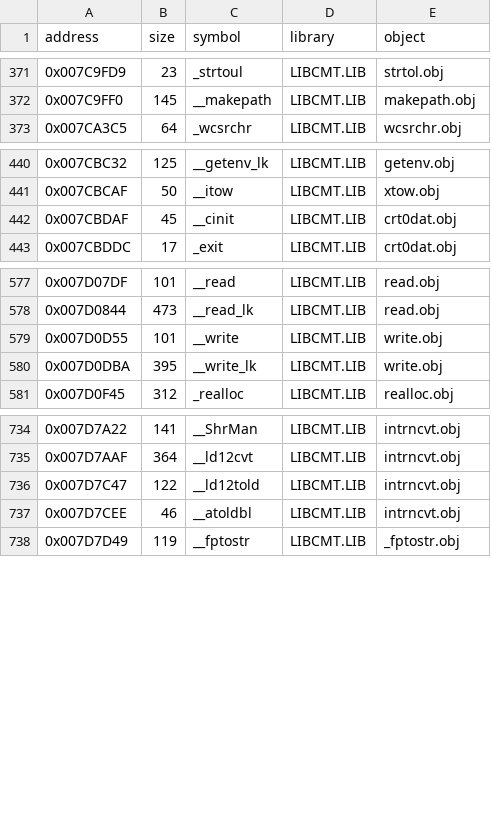
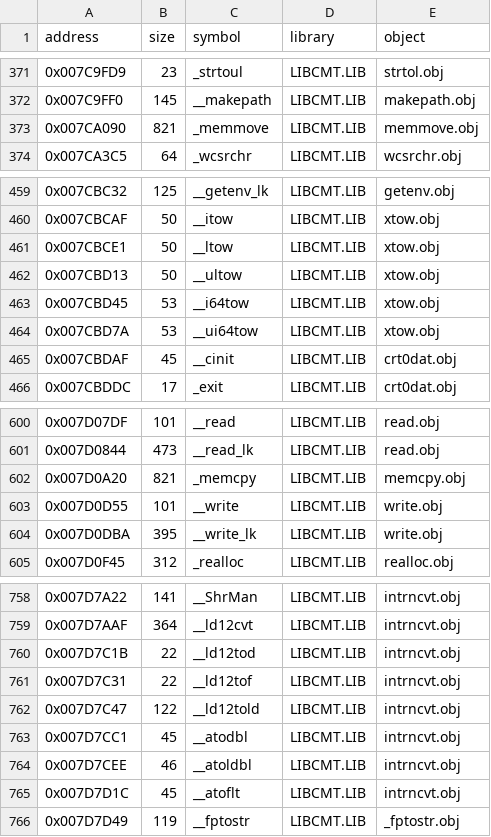
Before and after one commit to gibbo101/ra2-decomp, a CSV file: data/library.csv, drawn as a sheet; only a part is shown, gaps mark what is left out; the diff covers the shown part only; the diff names each change by its address in the sheet, - before the commit and + after, or states it on an @@ line.

```diff
--- a/data/library.csv
+++ b/data/library.csv
+row 373: 0x007CA090 | 821 | _memmove | LIBCMT.LIB | memmove.obj
+row 461: 0x007CBCE1 | 50 | __ltow | LIBCMT.LIB | xtow.obj
+row 462: 0x007CBD13 | 50 | __ultow | LIBCMT.LIB | xtow.obj
+row 463: 0x007CBD45 | 53 | __i64tow | LIBCMT.LIB | xtow.obj
+row 464: 0x007CBD7A | 53 | __ui64tow | LIBCMT.LIB | xtow.obj
+row 602: 0x007D0A20 | 821 | _memcpy | LIBCMT.LIB | memcpy.obj
+row 760: 0x007D7C1B | 22 | __ld12tod | LIBCMT.LIB | intrncvt.obj
+row 761: 0x007D7C31 | 22 | __ld12tof | LIBCMT.LIB | intrncvt.obj
+row 763: 0x007D7CC1 | 45 | __atodbl | LIBCMT.LIB | intrncvt.obj
+row 765: 0x007D7D1C | 45 | __atoflt | LIBCMT.LIB | intrncvt.obj
```
Also changed, not shown: 18 added rows elsewhere in this file, data/functions.csv, 5 other files.
